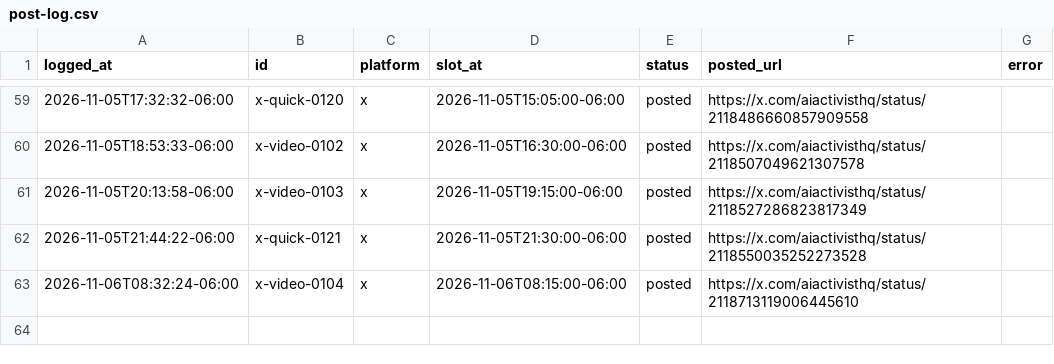
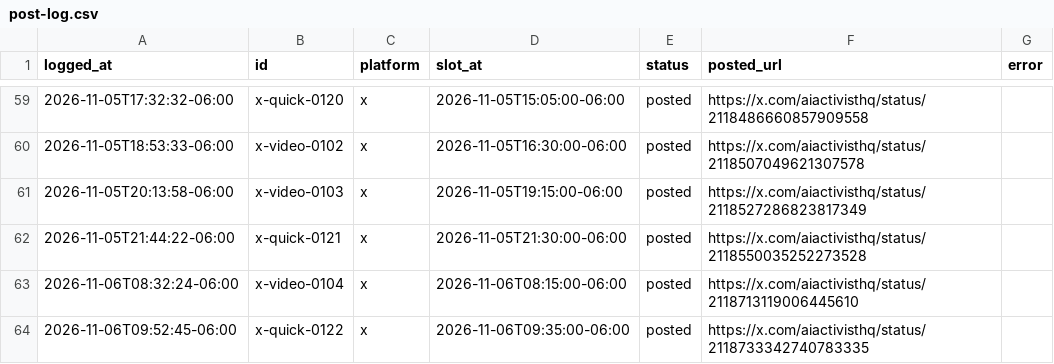
Before and after one commit to KidRain1000/aiactivist-cloudpost, a CSV file: post-log.csv, drawn as a sheet; only a part is shown, gaps mark what is left out.

```diff
--- a/post-log.csv
+++ b/post-log.csv
@@ -63 +63,2 @@ logged_at,id,platform,slot_at,status,posted_url,error
 2026-11-06T08:32:24-06:00,x-video-0104,x,2026-11-06T08:15:00-06:00,posted,https://x.com/aiactivisthq/status/2118713119006445610,
+2026-11-06T09:52:45-06:00,x-quick-0122,x,2026-11-06T09:35:00-06:00,posted,https://x.com/aiactivisthq/status/2118733342740783335,
```
Also changed, not shown: 1 other file.
